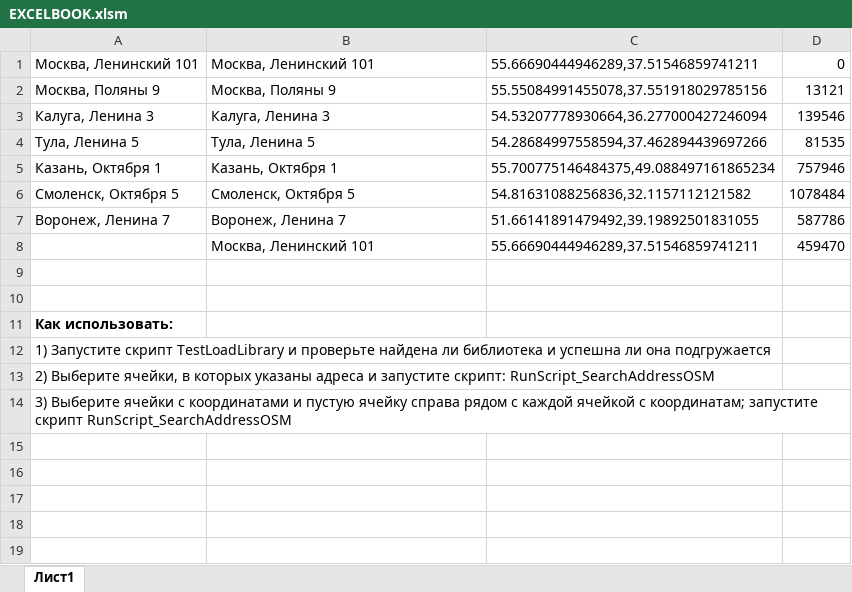
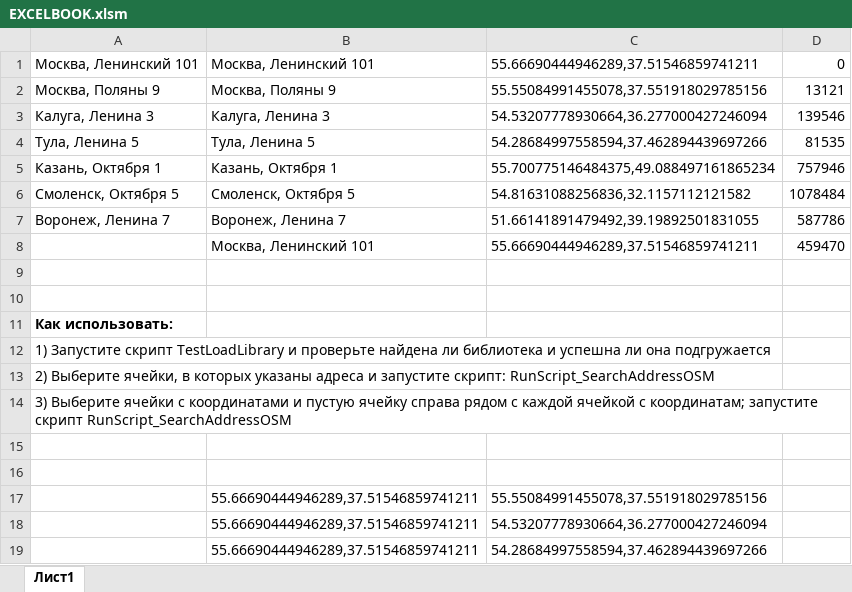
Before and after one commit to dkxce/DLL-for-EXCEL-Macros, an Excel workbook: debug/EXCELBOOK.xlsm, sheet Лист1, drawn as a sheet; values as stored, in another font and other column widths than the file's, no borders; the diff names each change by its address in the sheet, - before the commit and + after, or states it on an @@ line.

```diff
--- a/debug/EXCELBOOK.xlsm (sheet Лист1)
+++ b/debug/EXCELBOOK.xlsm (sheet Лист1)
+row 15: (empty)
+row 16: (empty)
+row 17:  | 55.66690444946289,37.51546859741211 | 55.55084991455078,37.551918029785156
+row 18:  | 55.66690444946289,37.51546859741211 | 54.53207778930664,36.277000427246094
+row 19:  | 55.66690444946289,37.51546859741211 | 54.28684997558594,37.462894439697266
```
Also changed, not shown: 18 other files.
